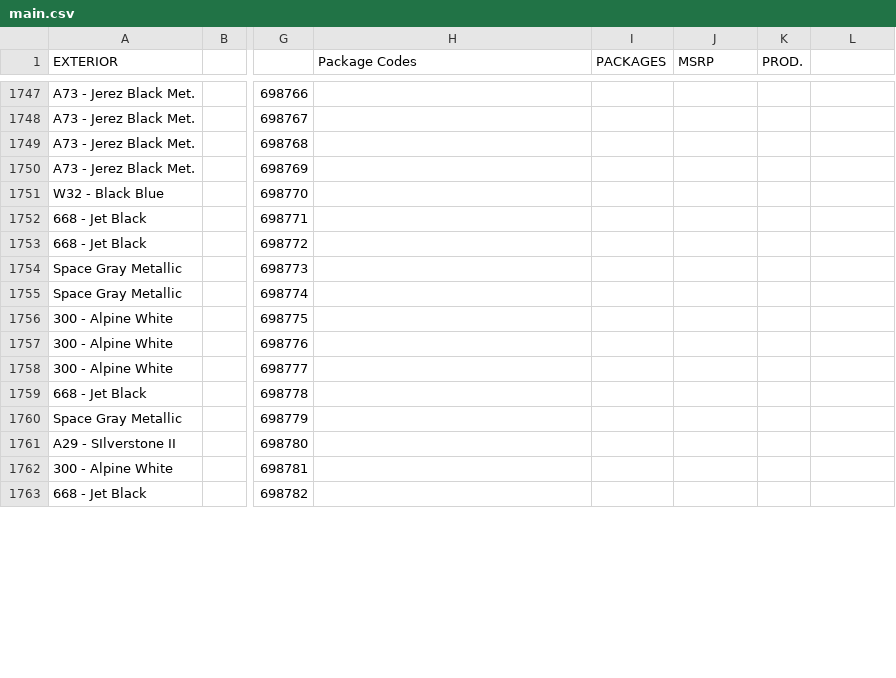
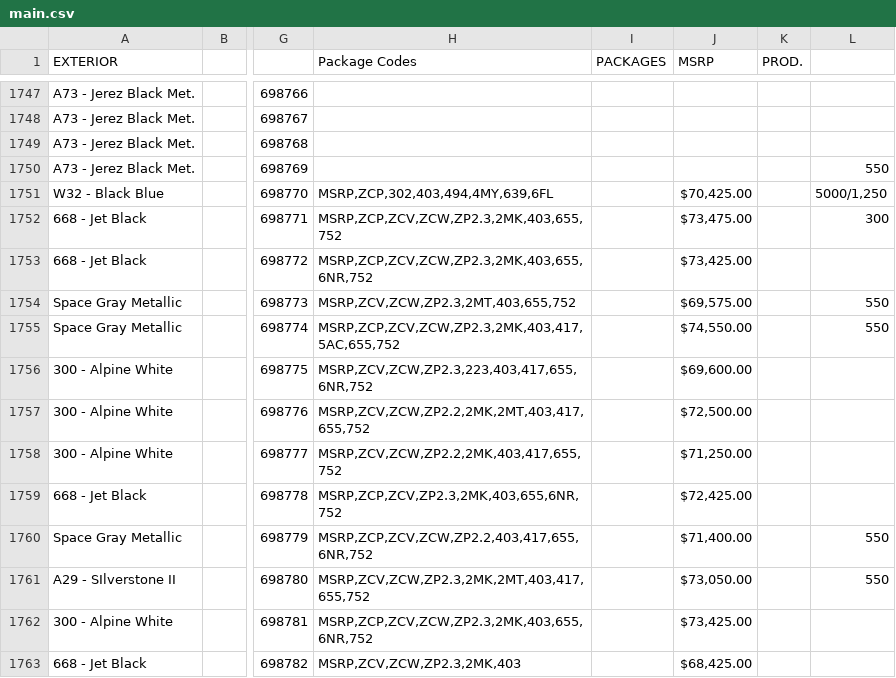
Before and after one commit to Sman19/Functioning-Website, a CSV file: main.csv, drawn as a sheet; only a part is shown, gaps mark what is left out; the diff covers the shown part only; the diff names each change by its address in the sheet, - before the commit and + after, or states it on an @@ line.

Commit message:
Add files via upload

```diff
--- a/main.csv
+++ b/main.csv
-L1750: (empty)
+L1750: 550
-H1751 (Package Codes): (empty)
+H1751 (Package Codes): MSRP,ZCP,302,403,494,4MY,639,6FL
-J1751 (MSRP): (empty)
+J1751 (MSRP): $70,425.00
-L1751: (empty)
+L1751: 5000/1,250
-H1752 (Package Codes): (empty)
+H1752 (Package Codes): MSRP,ZCP,ZCV,ZCW,ZP2.3,2MK,403,655,752
-J1752 (MSRP): (empty)
+J1752 (MSRP): $73,475.00
-L1752: (empty)
+L1752: 300
-H1753 (Package Codes): (empty)
+H1753 (Package Codes): MSRP,ZCP,ZCV,ZCW,ZP2.3,2MK,403,655,6NR,752
-J1753 (MSRP): (empty)
+J1753 (MSRP): $73,425.00
-H1754 (Package Codes): (empty)
+H1754 (Package Codes): MSRP,ZCV,ZCW,ZP2.3,2MT,403,655,752
-J1754 (MSRP): (empty)
+J1754 (MSRP): $69,575.00
-L1754:L1755: (empty)
+L1754:L1755: 550
-H1755 (Package Codes): (empty)
+H1755 (Package Codes): MSRP,ZCP,ZCV,ZCW,ZP2.3,2MK,403,417,5AC,655,752
-J1755 (MSRP): (empty)
+J1755 (MSRP): $74,550.00
-H1756 (Package Codes): (empty)
+H1756 (Package Codes): MSRP,ZCV,ZCW,ZP2.3,223,403,417,655,6NR,752
-J1756 (MSRP): (empty)
+J1756 (MSRP): $69,600.00
-H1757 (Package Codes): (empty)
+H1757 (Package Codes): MSRP,ZCV,ZCW,ZP2.2,2MK,2MT,403,417,655,752
-J1757 (MSRP): (empty)
+J1757 (MSRP): $72,500.00
-H1758 (Package Codes): (empty)
+H1758 (Package Codes): MSRP,ZCV,ZCW,ZP2.2,2MK,403,417,655,752
-J1758 (MSRP): (empty)
+J1758 (MSRP): $71,250.00
-H1759 (Package Codes): (empty)
+H1759 (Package Codes): MSRP,ZCP,ZCV,ZP2.3,2MK,403,655,6NR,752
-J1759 (MSRP): (empty)
+J1759 (MSRP): $72,425.00
-H1760 (Package Codes): (empty)
+H1760 (Package Codes): MSRP,ZCP,ZCV,ZCW,ZP2.2,403,417,655,6NR,752
-J1760 (MSRP): (empty)
+J1760 (MSRP): $71,400.00
-L1760:L1761: (empty)
+L1760:L1761: 550
-H1761 (Package Codes): (empty)
+H1761 (Package Codes): MSRP,ZCV,ZCW,ZP2.3,2MK,2MT,403,417,655,752
-J1761 (MSRP): (empty)
+J1761 (MSRP): $73,050.00
-H1762 (Package Codes): (empty)
+H1762 (Package Codes): MSRP,ZCP,ZCV,ZCW,ZP2.3,2MK,403,655,6NR,752
-J1762 (MSRP): (empty)
+J1762 (MSRP): $73,425.00
-H1763 (Package Codes): (empty)
+H1763 (Package Codes): MSRP,ZCV,ZCW,ZP2.3,2MK,403
-J1763 (MSRP): (empty)
+J1763 (MSRP): $68,425.00
```
Also changed, not shown: 48 edited cells elsewhere in this file.
